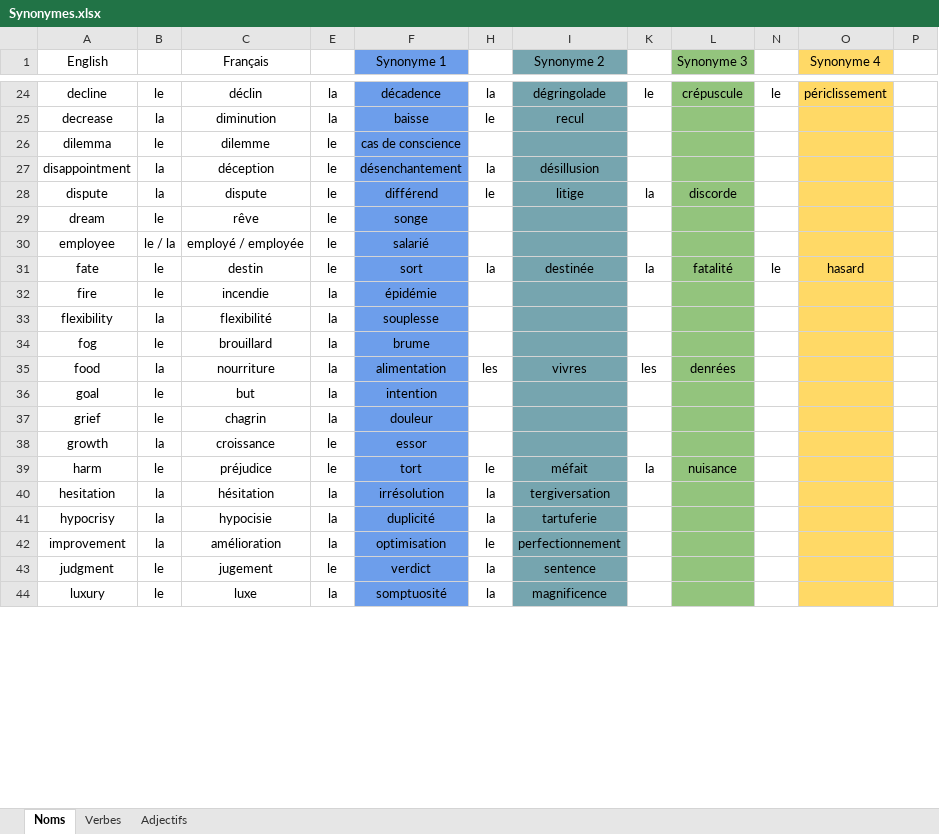
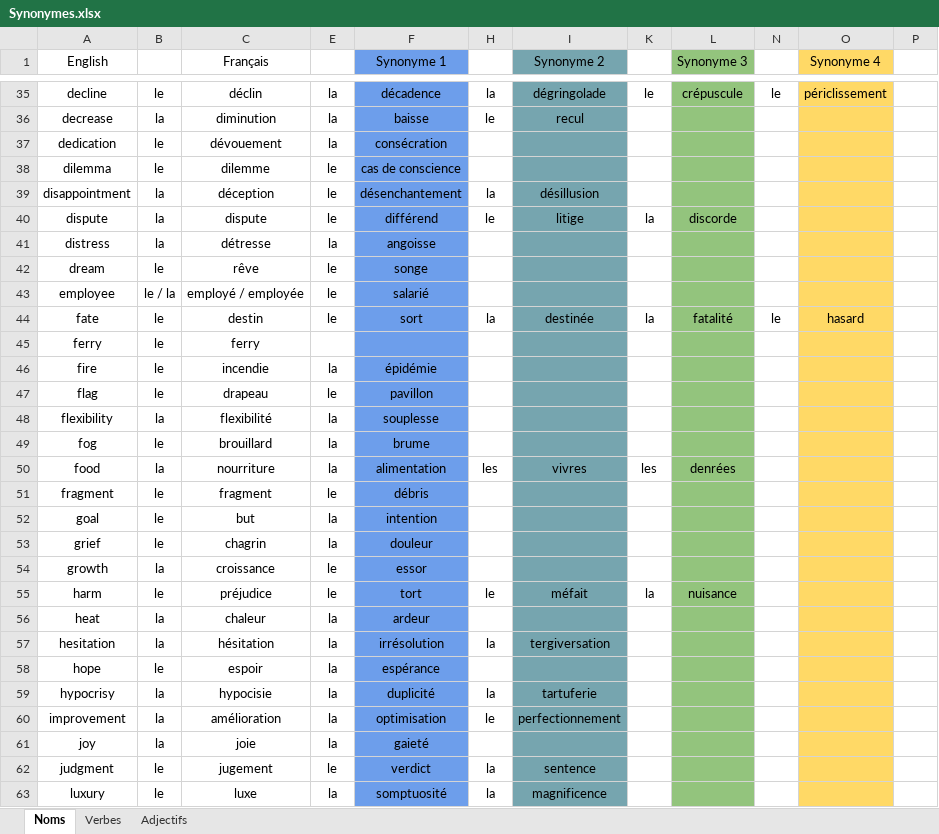
Before and after one commit to JusticeForSure2026/TEF_Synonyms, an Excel workbook: Synonymes.xlsx, sheet Noms, drawn as a sheet; only a part is shown, gaps mark what is left out; values as stored, in another font and other column widths than the file's, no borders; charts and pictures not drawn; the diff covers the shown part only; the diff names each change by its address in the sheet, - before the commit and + after, or states it on an @@ line.

```diff
--- a/Synonymes.xlsx (sheet Noms)
+++ b/Synonymes.xlsx (sheet Noms)
+row 37: dedication | le | dévouement | la | consécration
+row 41: distress | la | détresse | la | angoisse
+row 45: ferry | le | ferry
+row 47: flag | le | drapeau | le | pavillon
+row 51: fragment | le | fragment | le | débris
+row 56: heat | la | chaleur | la | ardeur
+row 58: hope | le | espoir | la | espérance
+row 61: joy | la | joie | la | gaieté
```
Also changed, not shown: 26 added rows, 34 removed rows and 11 edited cells elsewhere in this sheet, sheet Verbes, sheet Adjectifs, hidden cells, 2 other files.
